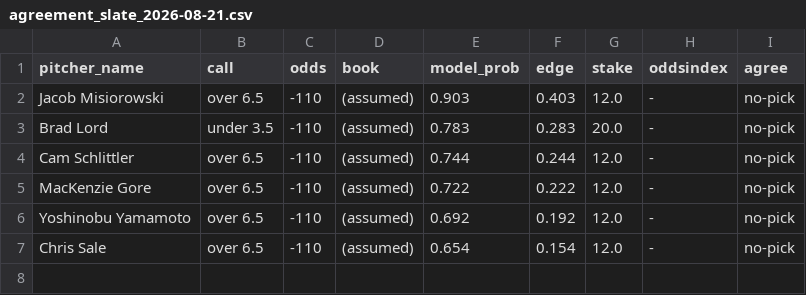
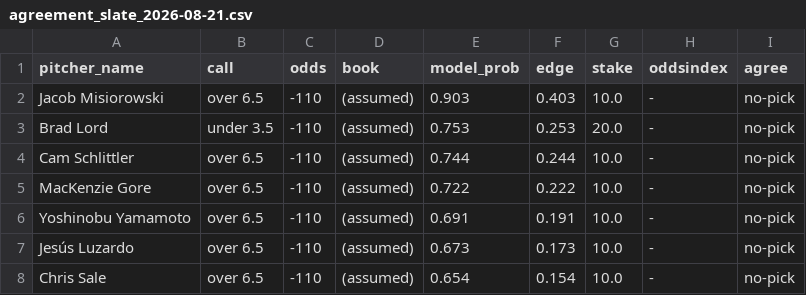
Before and after one commit to francisconoe/medidor-de-ponches-mlb, a CSV file: reports/predictions/agreement_slate_2026-08-21.csv, drawn as a sheet.

```diff
--- a/reports/predictions/agreement_slate_2026-08-21.csv
+++ b/reports/predictions/agreement_slate_2026-08-21.csv
@@ -1,7 +1,8 @@
 pitcher_name,call,odds,book,model_prob,edge,stake,oddsindex,agree
-Jacob Misiorowski,over 6.5,-110,(assumed),0.903,0.403,12.0,-,no-pick
-Brad Lord,under 3.5,-110,(assumed),0.783,0.283,20.0,-,no-pick
-Cam Schlittler,over 6.5,-110,(assumed),0.744,0.244,12.0,-,no-pick
-MacKenzie Gore,over 6.5,-110,(assumed),0.722,0.222,12.0,-,no-pick
-Yoshinobu Yamamoto,over 6.5,-110,(assumed),0.692,0.192,12.0,-,no-pick
-Chris Sale,over 6.5,-110,(assumed),0.654,0.154,12.0,-,no-pick
+Jacob Misiorowski,over 6.5,-110,(assumed),0.903,0.403,10.0,-,no-pick
+Brad Lord,under 3.5,-110,(assumed),0.753,0.253,20.0,-,no-pick
+Cam Schlittler,over 6.5,-110,(assumed),0.744,0.244,10.0,-,no-pick
+MacKenzie Gore,over 6.5,-110,(assumed),0.722,0.222,10.0,-,no-pick
+Yoshinobu Yamamoto,over 6.5,-110,(assumed),0.691,0.191,10.0,-,no-pick
+Jesús Luzardo,over 6.5,-110,(assumed),0.673,0.173,10.0,-,no-pick
+Chris Sale,over 6.5,-110,(assumed),0.654,0.154,10.0,-,no-pick
```
Also changed, not shown: reports/predictions/realtime_v4_predictions_2026-08-21.csv, 1 other file.
